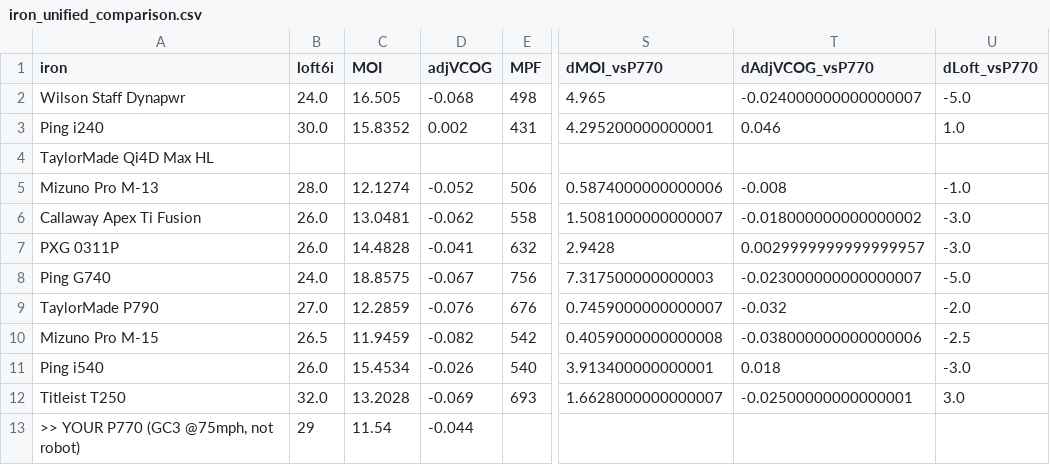
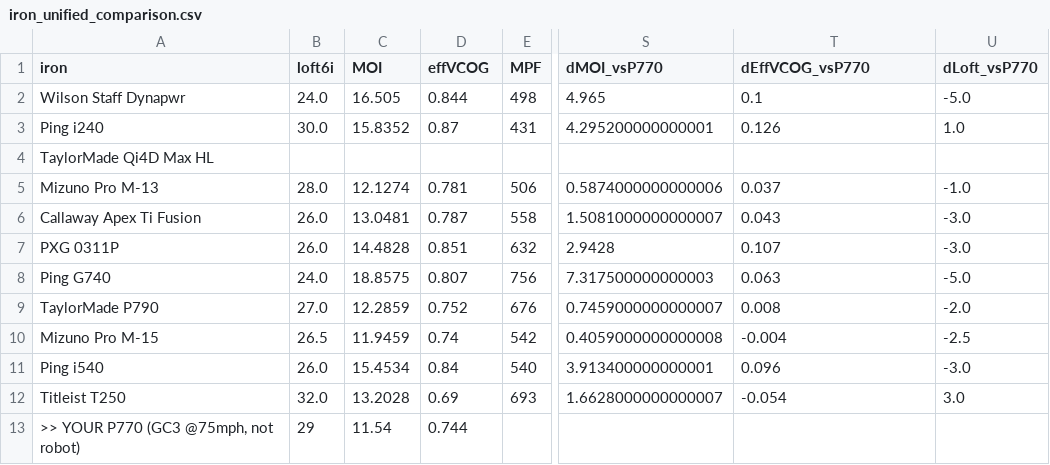
Before and after one commit to zachfreitas/golf, a CSV file: outputs/iron_unified_comparison.csv, drawn as a sheet; only a part is shown, gaps mark what is left out; the diff names each change by its address in the sheet, - before the commit and + after, or states it on an @@ line.

```diff
--- a/outputs/iron_unified_comparison.csv
+++ b/outputs/iron_unified_comparison.csv
-D1: adjVCOG
+D1: effVCOG
-T1: dAdjVCOG_vsP770
+T1: dEffVCOG_vsP770
-D2 (effVCOG): -0.068
+D2 (effVCOG): 0.844
-T2 (dEffVCOG_vsP770): -0.024000000000000007
+T2 (dEffVCOG_vsP770): 0.1
-D3 (effVCOG): 0.002
+D3 (effVCOG): 0.87
-T3 (dEffVCOG_vsP770): 0.046
+T3 (dEffVCOG_vsP770): 0.126
-D5 (effVCOG): -0.052
+D5 (effVCOG): 0.781
-T5 (dEffVCOG_vsP770): -0.008
+T5 (dEffVCOG_vsP770): 0.037
-D6 (effVCOG): -0.062
+D6 (effVCOG): 0.787
-T6 (dEffVCOG_vsP770): -0.018000000000000002
+T6 (dEffVCOG_vsP770): 0.043
-D7 (effVCOG): -0.041
+D7 (effVCOG): 0.851
-T7 (dEffVCOG_vsP770): 0.0029999999999999957
+T7 (dEffVCOG_vsP770): 0.107
-D8 (effVCOG): -0.067
+D8 (effVCOG): 0.807
-T8 (dEffVCOG_vsP770): -0.023000000000000007
+T8 (dEffVCOG_vsP770): 0.063
-D9 (effVCOG): -0.076
+D9 (effVCOG): 0.752
-T9 (dEffVCOG_vsP770): -0.032
+T9 (dEffVCOG_vsP770): 0.008
-D10 (effVCOG): -0.082
+D10 (effVCOG): 0.74
-T10 (dEffVCOG_vsP770): -0.038000000000000006
+T10 (dEffVCOG_vsP770): -0.004
-D11 (effVCOG): -0.026
+D11 (effVCOG): 0.84
-T11 (dEffVCOG_vsP770): 0.018
+T11 (dEffVCOG_vsP770): 0.096
-D12 (effVCOG): -0.069
+D12 (effVCOG): 0.69
-T12 (dEffVCOG_vsP770): -0.02500000000000001
+T12 (dEffVCOG_vsP770): -0.054
-D13 (effVCOG): -0.044
+D13 (effVCOG): 0.744
```
Also changed, not shown: outputs/iron_fit_for_launch.csv, 9 other files.
